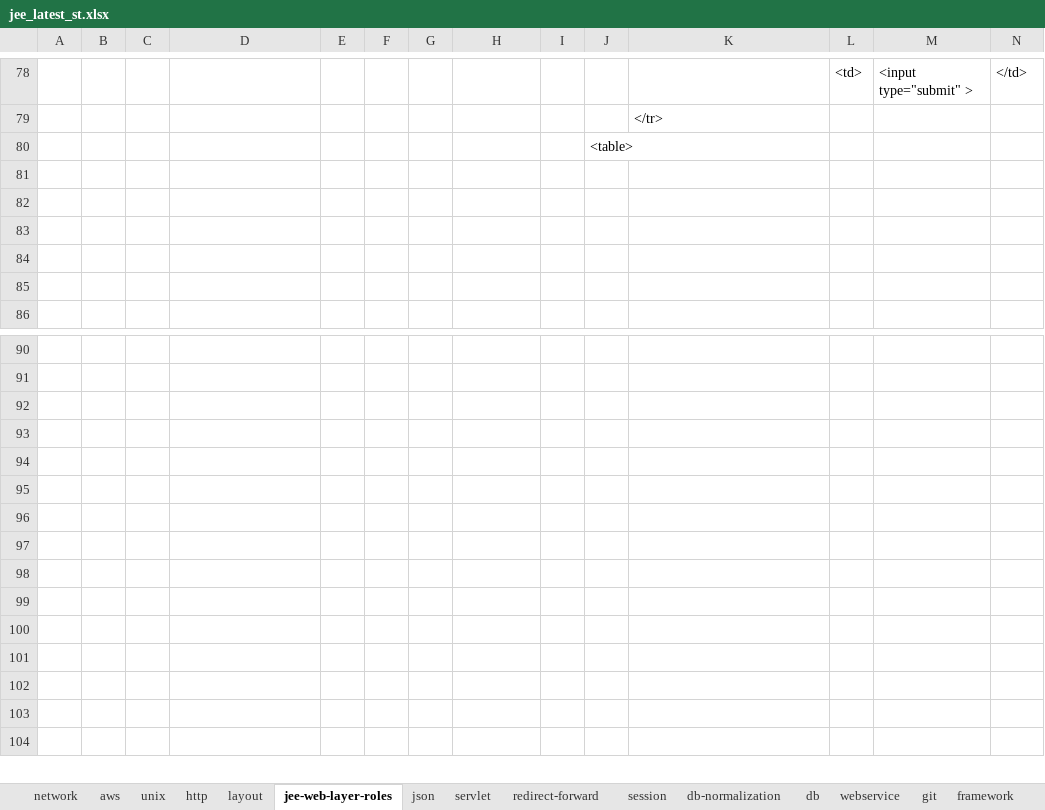
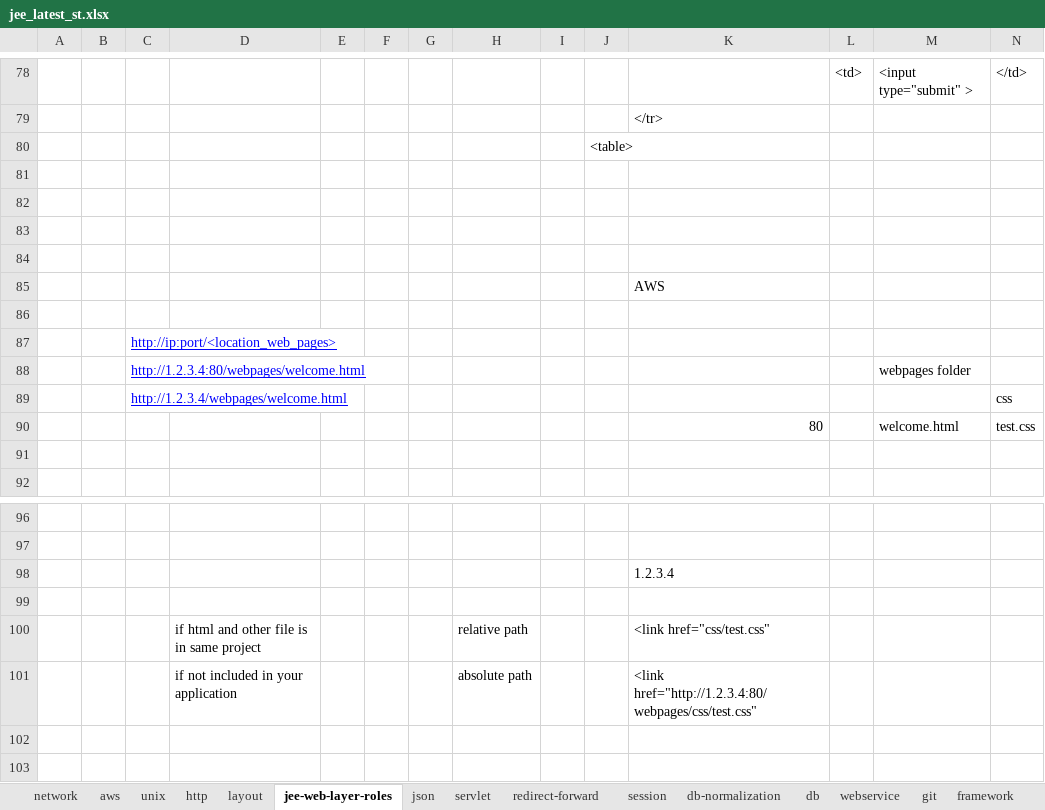
Before and after one commit to thinkcodegravity/nov24jee, an Excel workbook: jee_latest_st.xlsx, sheet jee-web-layer-roles, drawn as a sheet; only a part is shown, gaps mark what is left out; the shorter side is filled out with more unchanged rows; values as stored, in another font and other column widths than the file's, no borders; removed rows and columns are numbered as before the commit, all else as after; rows hold the shown columns only; the diff covers the shown part only; the diff names each change by its address in the sheet, - before the commit and + after, or states it on an @@ line.

```diff
--- a/jee_latest_st.xlsx (sheet jee-web-layer-roles)
+++ b/jee_latest_st.xlsx (sheet jee-web-layer-roles)
+row 85:  |  |  |  |  |  |  |  |  |  | AWS
+row 86: (empty)
+row 87:  |  | http://ip:port/<location_web_pages>
+row 88:  |  | http://1.2.3.4:80/webpages/welcome.html |  |  |  |  |  |  |  |  |  | webpages folder
+row 89:  |  | http://1.2.3.4/webpages/welcome.html |  |  |  |  |  |  |  |  |  |  | css
+row 90:  |  |  |  |  |  |  |  |  |  | 80 |  | welcome.html | test.css
+row 98:  |  |  |  |  |  |  |  |  |  | 1.2.3.4
-row 100: (empty)
+row 100:  |  |  | if html and other file is in same project |  |  |  | relative path |  |  | <link href="css/test.css"
-row 101: (empty)
+row 101:  |  |  | if not included in your application |  |  |  | absolute path |  |  | <link href="http://1.2.3.4:80/webpages/css/test.css"
-row 95: (empty)
-row 96: (empty)
-row 97: (empty)
-row 98: (empty)
-row 99: (empty)
-row 100: (empty)
-row 101: (empty)
```
Also changed, not shown: 3 edited cells and merged cells elsewhere in this sheet, 6 other files.
